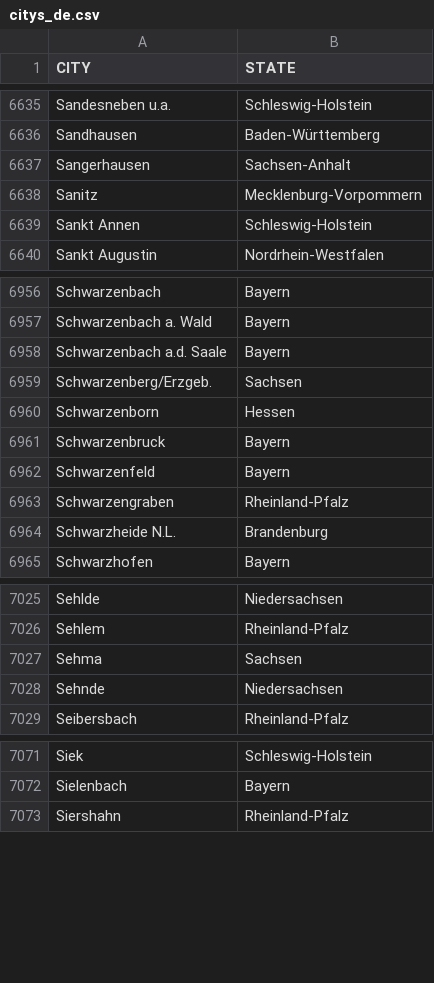
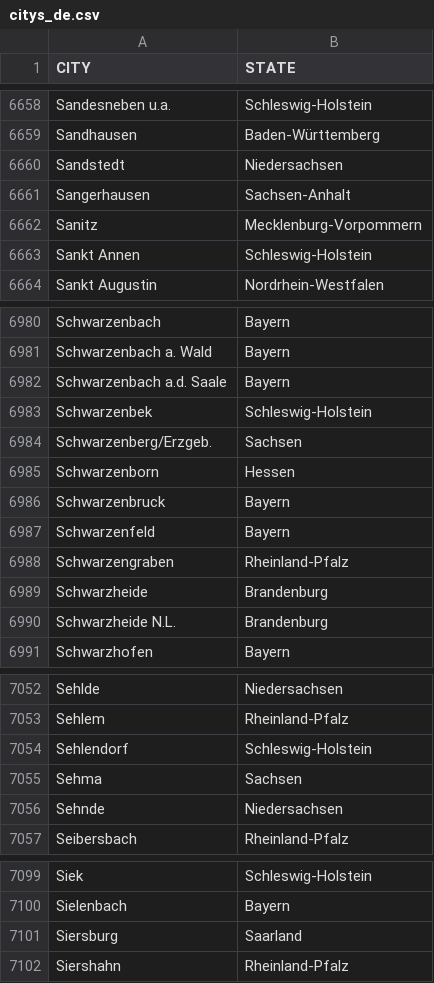
Before and after one commit to DMR-Database/dmr-database-frontend, a CSV file: citys_de.csv, drawn as a sheet; only a part is shown, gaps mark what is left out; the diff covers the shown part only.

Commit message:
Update citys_de.csv with new cities
Added new cities to citys_de.csv and removed duplicates.

```diff
--- a/citys_de.csv
+++ b/citys_de.csv
@@ -6636,2 +6659,3 @@ Sandesneben u.a.,Schleswig-Holstein
 Sandhausen,Baden-Württemberg
+Sandstedt,Niedersachsen
 Sangerhausen,Sachsen-Anhalt
@@ -6958,2 +6982,3 @@ Schwarzenbach a. Wald,Bayern
 Schwarzenbach a.d. Saale,Bayern
+Schwarzenbek,Schleswig-Holstein
 Schwarzenberg/Erzgeb.,Sachsen
@@ -6963,2 +6988,3 @@ Schwarzenfeld,Bayern
 Schwarzengraben,Rheinland-Pfalz
+Schwarzheide,Brandenburg
 Schwarzheide N.L.,Brandenburg
@@ -7026,2 +7053,3 @@ Sehlde,Niedersachsen
 Sehlem,Rheinland-Pfalz
+Sehlendorf,Schleswig-Holstein
 Sehma,Sachsen
@@ -7072,2 +7100,3 @@ Siek,Schleswig-Holstein
 Sielenbach,Bayern
+Siersburg,Saarland
 Siershahn,Rheinland-Pfalz
```
Also changed, not shown: 15 added rows, 27 moved rows and 1 edited cell elsewhere in this file.
